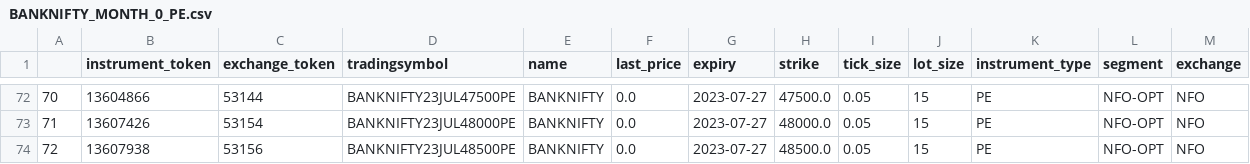
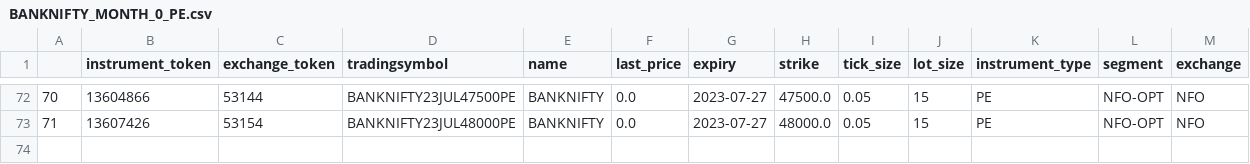
Before and after one commit to AdityaVKarve/Alcubierre_Mk1_OMS, a CSV file: NTDS/Data/BANKNIFTY_MONTH_0_PE.csv, drawn as a sheet; only a part is shown, gaps mark what is left out; the diff names each change by its address in the sheet, - before the commit and + after, or states it on an @@ line.

```diff
--- a/NTDS/Data/BANKNIFTY_MONTH_0_PE.csv
+++ b/NTDS/Data/BANKNIFTY_MONTH_0_PE.csv
-row 74: 72 | 13607938 | 53156 | BANKNIFTY23JUL48500PE | BANKNIFTY | 0.0 | 2023-07-27 | 48500.0 | 0.05 | 15 | PE | NFO-OPT | NFO
```
Also changed, not shown: NTDS/Data/BANKNIFTY_MONTH_0_CE.csv, NTDS/Data/BANKNIFTY_MONTH_1_CE.csv, 16 other files.
